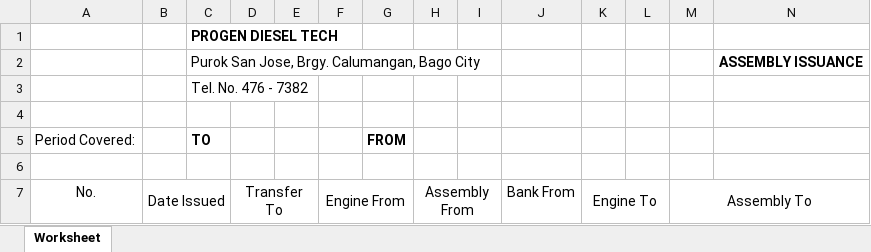
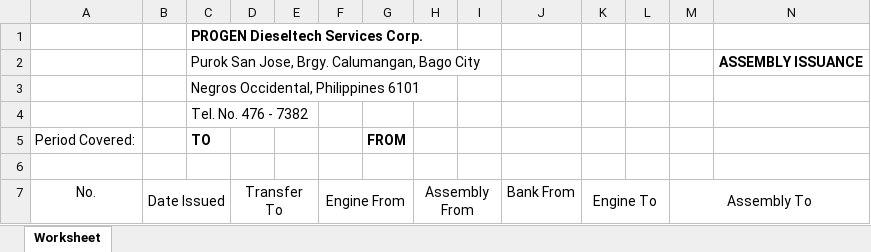
Before and after one commit to JonahBenares/progen, an Excel workbook: Assembly Issuance.xlsx, sheet Worksheet, drawn as a sheet; only a part is shown; values as stored, in another font and other column widths than the file's, no borders; charts and pictures not drawn; removed rows and columns are numbered as before the commit, all else as after; rows hold the shown columns only; the diff names each change by its address in the sheet, - before the commit and + after, or states it on an @@ line.

```diff
--- a/Assembly Issuance.xlsx (sheet Worksheet)
+++ b/Assembly Issuance.xlsx (sheet Worksheet)
-C1: PROGEN DIESEL TECH
+C1: PROGEN Dieseltech Services Corp.
+row 3:  |  | Negros Occidental, Philippines 6101
-row 4: (empty)
```
Also changed, not shown: charts or pictures, Aging.xlsx, Issued Report.xlsx, 11 other files.
